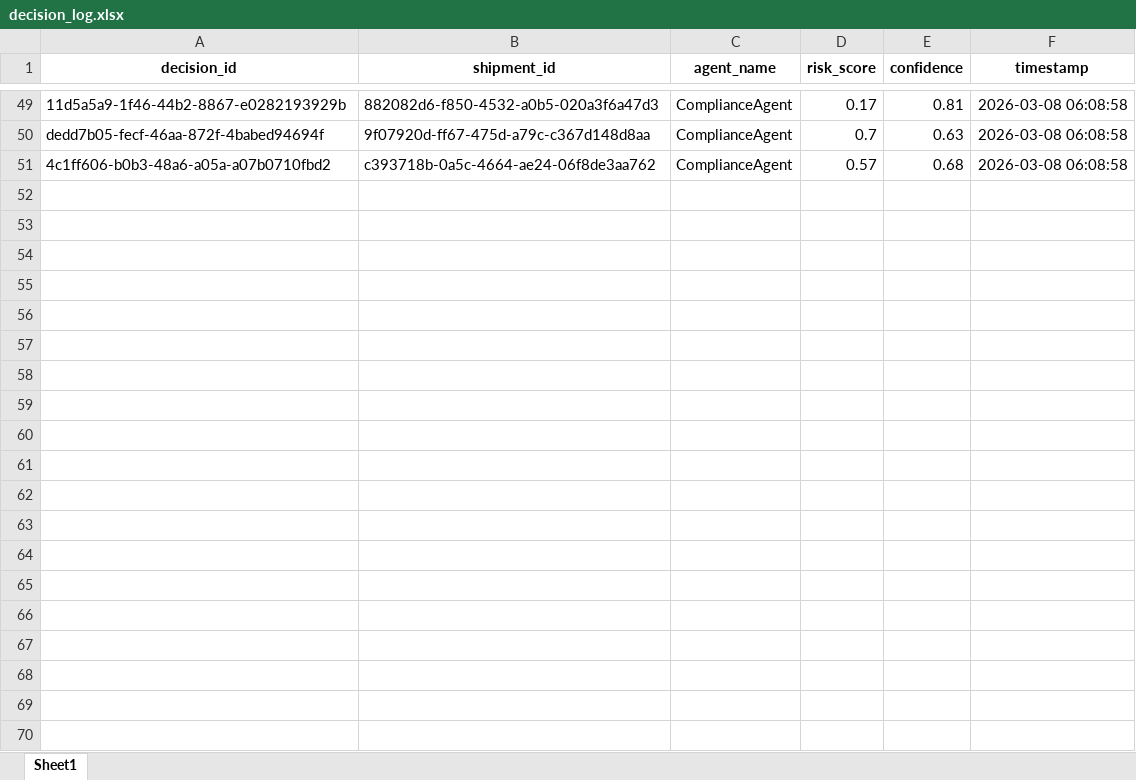
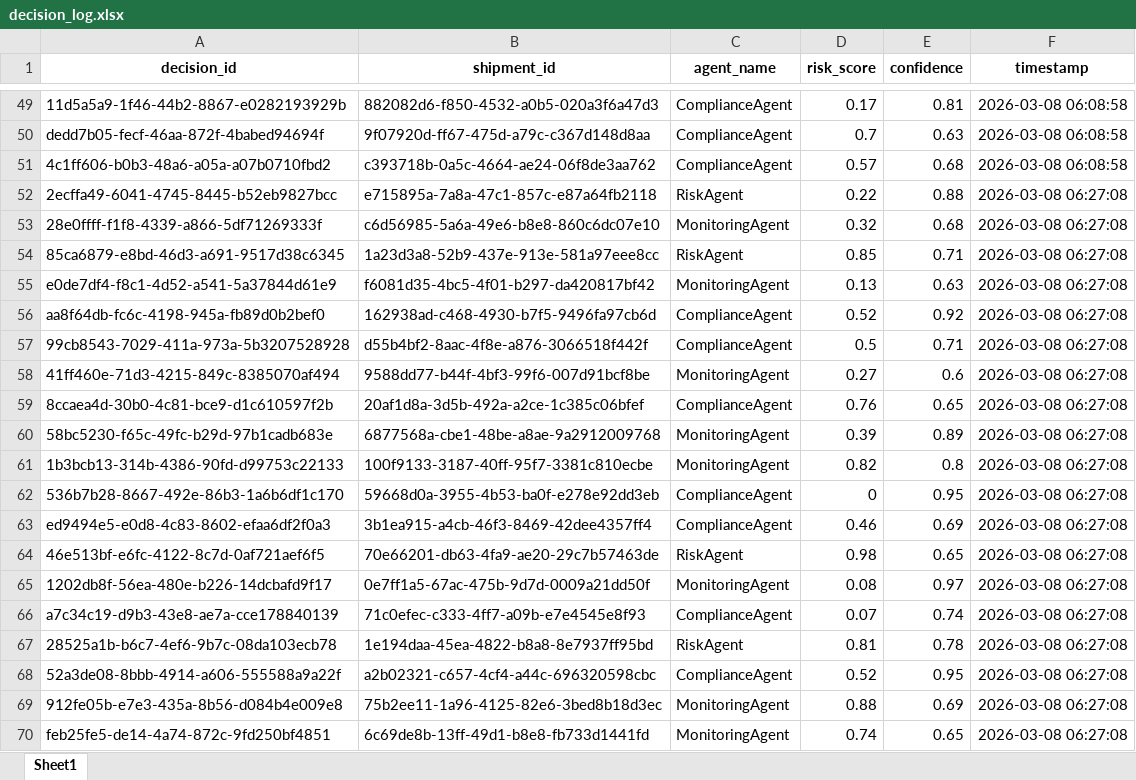
Before and after one commit to KavyaKunchaparthi/cold-chain-data-generator, an Excel workbook: decision_log.xlsx, sheet Sheet1, drawn as a sheet; only a part is shown, gaps mark what is left out; values as stored, in another font and other column widths than the file's, no borders; the diff covers the shown part only; the diff names each change by its address in the sheet, - before the commit and + after, or states it on an @@ line.

```diff
--- a/decision_log.xlsx (sheet Sheet1)
+++ b/decision_log.xlsx (sheet Sheet1)
+row 52: 2ecffa49-6041-4745-8445-b52eb9827bcc | e715895a-7a8a-47c1-857c-e87a64fb2118 | RiskAgent | 0.22 | 0.88 | 2026-03-08 06:27:08
+row 53: 28e0ffff-f1f8-4339-a866-5df71269333f | c6d56985-5a6a-49e6-b8e8-860c6dc07e10 | MonitoringAgent | 0.32 | 0.68 | 2026-03-08 06:27:08
+row 54: 85ca6879-e8bd-46d3-a691-9517d38c6345 | 1a23d3a8-52b9-437e-913e-581a97eee8cc | RiskAgent | 0.85 | 0.71 | 2026-03-08 06:27:08
+row 55: e0de7df4-f8c1-4d52-a541-5a37844d61e9 | f6081d35-4bc5-4f01-b297-da420817bf42 | MonitoringAgent | 0.13 | 0.63 | 2026-03-08 06:27:08
+row 56: aa8f64db-fc6c-4198-945a-fb89d0b2bef0 | 162938ad-c468-4930-b7f5-9496fa97cb6d | ComplianceAgent | 0.52 | 0.92 | 2026-03-08 06:27:08
+row 57: 99cb8543-7029-411a-973a-5b3207528928 | d55b4bf2-8aac-4f8e-a876-3066518f442f | ComplianceAgent | 0.5 | 0.71 | 2026-03-08 06:27:08
+row 58: 41ff460e-71d3-4215-849c-8385070af494 | 9588dd77-b44f-4bf3-99f6-007d91bcf8be | MonitoringAgent | 0.27 | 0.6 | 2026-03-08 06:27:08
+row 59: 8ccaea4d-30b0-4c81-bce9-d1c610597f2b | 20af1d8a-3d5b-492a-a2ce-1c385c06bfef | ComplianceAgent | 0.76 | 0.65 | 2026-03-08 06:27:08
+row 60: 58bc5230-f65c-49fc-b29d-97b1cadb683e | 6877568a-cbe1-48be-a8ae-9a2912009768 | MonitoringAgent | 0.39 | 0.89 | 2026-03-08 06:27:08
+row 61: 1b3bcb13-314b-4386-90fd-d99753c22133 | 100f9133-3187-40ff-95f7-3381c810ecbe | MonitoringAgent | 0.82 | 0.8 | 2026-03-08 06:27:08
+row 62: 536b7b28-8667-492e-86b3-1a6b6df1c170 | 59668d0a-3955-4b53-ba0f-e278e92dd3eb | ComplianceAgent | 0 | 0.95 | 2026-03-08 06:27:08
+row 63: ed9494e5-e0d8-4c83-8602-efaa6df2f0a3 | 3b1ea915-a4cb-46f3-8469-42dee4357ff4 | ComplianceAgent | 0.46 | 0.69 | 2026-03-08 06:27:08
+row 64: 46e513bf-e6fc-4122-8c7d-0af721aef6f5 | 70e66201-db63-4fa9-ae20-29c7b57463de | RiskAgent | 0.98 | 0.65 | 2026-03-08 06:27:08
+row 65: 1202db8f-56ea-480e-b226-14dcbafd9f17 | 0e7ff1a5-67ac-475b-9d7d-0009a21dd50f | MonitoringAgent | 0.08 | 0.97 | 2026-03-08 06:27:08
+row 66: a7c34c19-d9b3-43e8-ae7a-cce178840139 | 71c0efec-c333-4ff7-a09b-e7e4545e8f93 | ComplianceAgent | 0.07 | 0.74 | 2026-03-08 06:27:08
+row 67: 28525a1b-b6c7-4ef6-9b7c-08da103ecb78 | 1e194daa-45ea-4822-b8a8-8e7937ff95bd | RiskAgent | 0.81 | 0.78 | 2026-03-08 06:27:08
+row 68: 52a3de08-8bbb-4914-a606-555588a9a22f | a2b02321-c657-4cf4-a44c-696320598cbc | ComplianceAgent | 0.52 | 0.95 | 2026-03-08 06:27:08
+row 69: 912fe05b-e7e3-435a-8b56-d084b4e009e8 | 75b2ee11-1a96-4125-82e6-3bed8b18d3ec | MonitoringAgent | 0.88 | 0.69 | 2026-03-08 06:27:08
+row 70: feb25fe5-de14-4a74-872c-9fd250bf4851 | 6c69de8b-13ff-49d1-b8e8-fb733d1441fd | MonitoringAgent | 0.74 | 0.65 | 2026-03-08 06:27:08
```
Also changed, not shown: 31 added rows elsewhere in this sheet, events.xlsx, quality_outcomes.xlsx, 2 other files.
